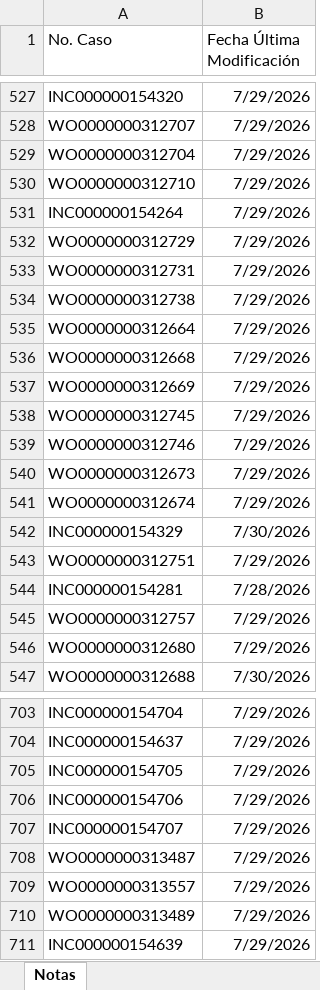
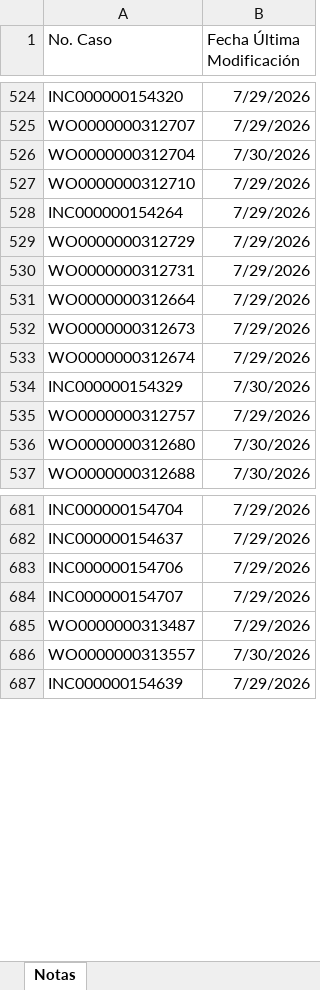
Before and after one commit to gersoncs/SPT, an Excel workbook: notas.xlsx, sheet Notas, drawn as a sheet; only a part is shown, gaps mark what is left out; values as stored, in another font and other column widths than the file's, no borders; removed rows and columns are numbered as before the commit, all else as after; the diff covers the shown part only; the diff names each change by its address in the sheet, - before the commit and + after, or states it on an @@ line.

```diff
--- a/notas.xlsx (sheet Notas)
+++ b/notas.xlsx (sheet Notas)
-B526 (Fecha Última Modificación): 7/29/2026
+B526 (Fecha Última Modificación): 7/30/2026
-row 534: WO0000000312738 | 7/29/2026
-row 536: WO0000000312668 | 7/29/2026
-row 537: WO0000000312669 | 7/29/2026
-row 538: WO0000000312745 | 7/29/2026
-row 539: WO0000000312746 | 7/29/2026
-row 543: WO0000000312751 | 7/29/2026
-row 544: INC000000154281 | 7/28/2026
-B536 (Fecha Última Modificación): 7/29/2026
+B536 (Fecha Última Modificación): 7/30/2026
-row 705: INC000000154705 | 7/29/2026
-B686 (Fecha Última Modificación): 7/29/2026
+B686 (Fecha Última Modificación): 7/30/2026
-row 710: WO0000000313489 | 7/29/2026
```
Also changed, not shown: 43 added rows, 32 removed rows and 40 edited cells elsewhere in this sheet, datos.xlsx.
